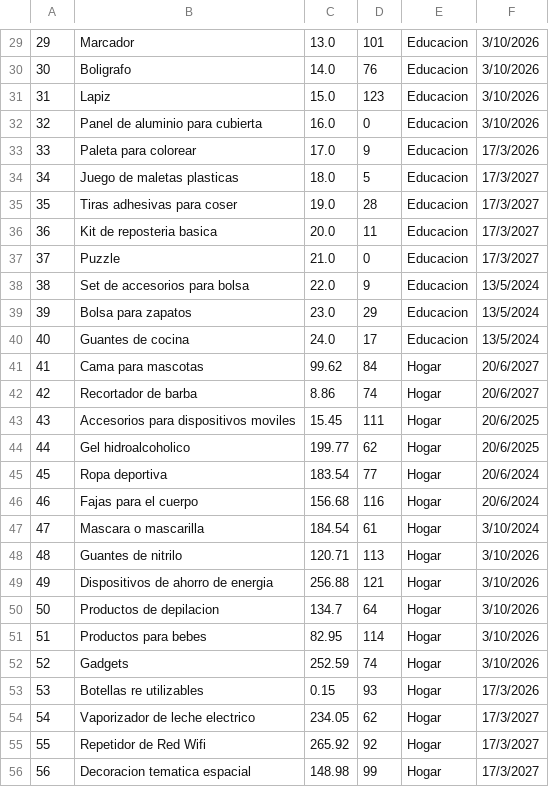
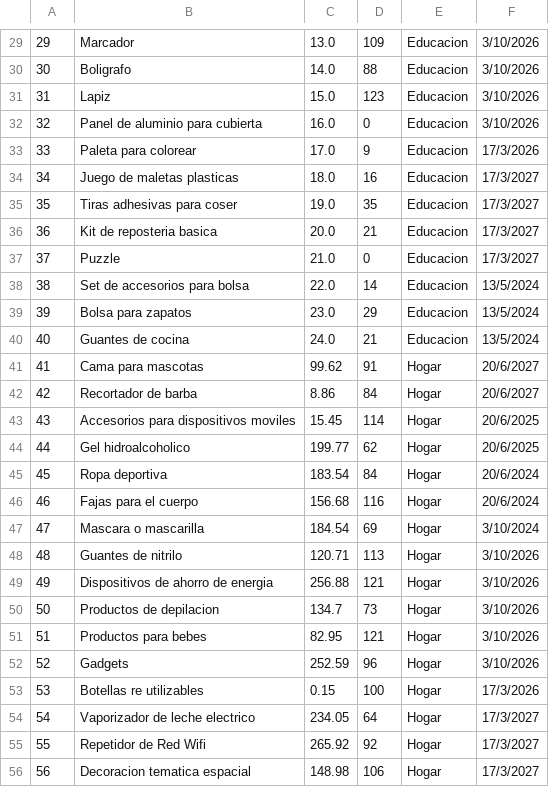
Before and after one commit to POO-B-AA24/aab1-proyfinal-gruptrabfinal-poo_1b-1, a CSV file: Solucion_Codigo/SistemaFacturacion/LeerArchivos/Inventario.csv, drawn as a sheet; only a part is shown, gaps mark what is left out; the diff covers the shown part only.

```diff
--- a/Solucion_Codigo/SistemaFacturacion/LeerArchivos/Inventario.csv
+++ b/Solucion_Codigo/SistemaFacturacion/LeerArchivos/Inventario.csv
@@ -29,3 +29,3 @@
-29;Marcador;13.0;101;Educacion;3/10/2026
-30;Boligrafo;14.0;76;Educacion;3/10/2026
+29;Marcador;13.0;109;Educacion;3/10/2026
+30;Boligrafo;14.0;88;Educacion;3/10/2026
 31;Lapiz;15.0;123;Educacion;3/10/2026
@@ -33,24 +33,24 @@
 33;Paleta para colorear;17.0;9;Educacion;17/3/2026
-34;Juego de maletas plasticas;18.0;5;Educacion;17/3/2027
-35;Tiras adhesivas para coser;19.0;28;Educacion;17/3/2027
-36;Kit de reposteria basica;20.0;11;Educacion;17/3/2027
+34;Juego de maletas plasticas;18.0;16;Educacion;17/3/2027
+35;Tiras adhesivas para coser;19.0;35;Educacion;17/3/2027
+36;Kit de reposteria basica;20.0;21;Educacion;17/3/2027
 37;Puzzle;21.0;0;Educacion;17/3/2027
-38;Set de accesorios para bolsa;22.0;9;Educacion;13/5/2024
+38;Set de accesorios para bolsa;22.0;14;Educacion;13/5/2024
 39;Bolsa para zapatos;23.0;29;Educacion;13/5/2024
-40;Guantes de cocina;24.0;17;Educacion;13/5/2024
-41;Cama para mascotas;99.62;84;Hogar;20/6/2027
-42;Recortador de barba;8.86;74;Hogar;20/6/2027
-43;Accesorios para dispositivos moviles;15.45;111;Hogar;20/6/2025
+40;Guantes de cocina;24.0;21;Educacion;13/5/2024
+41;Cama para mascotas;99.62;91;Hogar;20/6/2027
+42;Recortador de barba;8.86;84;Hogar;20/6/2027
+43;Accesorios para dispositivos moviles;15.45;114;Hogar;20/6/2025
 44;Gel hidroalcoholico;199.77;62;Hogar;20/6/2025
-45;Ropa deportiva;183.54;77;Hogar;20/6/2024
+45;Ropa deportiva;183.54;84;Hogar;20/6/2024
 46;Fajas para el cuerpo;156.68;116;Hogar;20/6/2024
-47;Mascara o mascarilla;184.54;61;Hogar;3/10/2024
+47;Mascara o mascarilla;184.54;69;Hogar;3/10/2024
 48;Guantes de nitrilo;120.71;113;Hogar;3/10/2026
 49;Dispositivos de ahorro de energia;256.88;121;Hogar;3/10/2026
-50;Productos de depilacion;134.7;64;Hogar;3/10/2026
-51;Productos para bebes;82.95;114;Hogar;3/10/2026
-52;Gadgets;252.59;74;Hogar;3/10/2026
-53;Botellas re utilizables;0.15;93;Hogar;17/3/2026
-54;Vaporizador de leche electrico;234.05;62;Hogar;17/3/2027
+50;Productos de depilacion;134.7;73;Hogar;3/10/2026
+51;Productos para bebes;82.95;121;Hogar;3/10/2026
+52;Gadgets;252.59;96;Hogar;3/10/2026
+53;Botellas re utilizables;0.15;100;Hogar;17/3/2026
+54;Vaporizador de leche electrico;234.05;64;Hogar;17/3/2027
 55;Repetidor de Red Wifi;265.92;92;Hogar;17/3/2027
-56;Decoracion tematica espacial;148.98;99;Hogar;17/3/2027
+56;Decoracion tematica espacial;148.98;106;Hogar;17/3/2027
```
Also changed, not shown: 44 edited cells elsewhere in this file, Solucion_Codigo/SistemaFacturacion/LeerArchivos/Estadisticas.csv, Solucion_Codigo/SistemaFacturacion/LeerArchivos/Facturas.csv.
